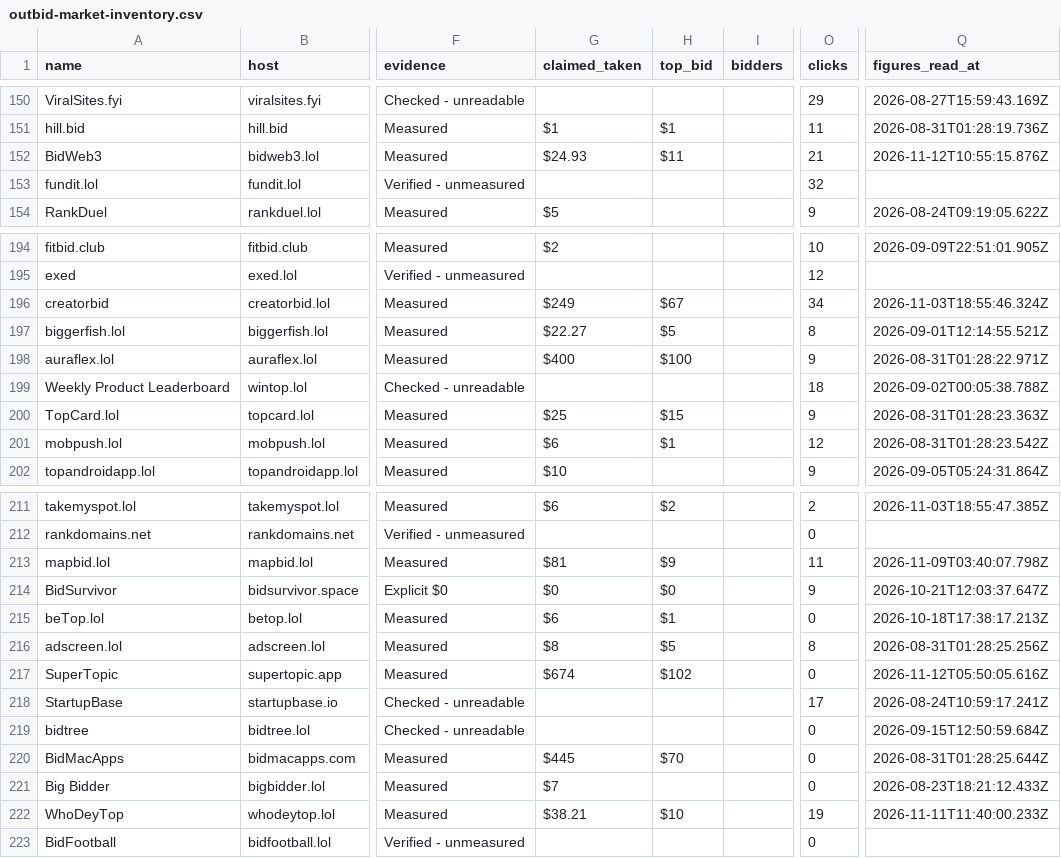
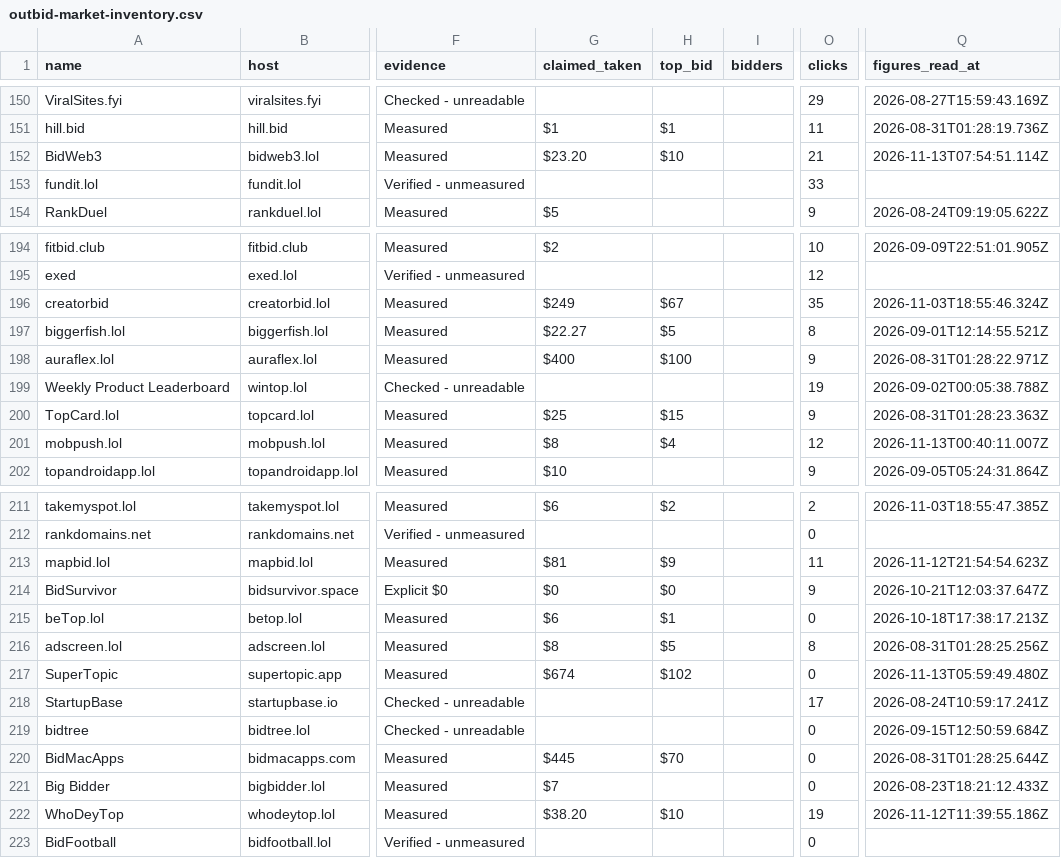
Before and after one commit to clickalex/Outbid.lol_copy_demo, a CSV file: data/outbid-market-inventory.csv, drawn as a sheet; only a part is shown, gaps mark what is left out; the diff covers the shown part only; the diff names each change by its address in the sheet, - before the commit and + after, or states it on an @@ line.

```diff
--- a/data/outbid-market-inventory.csv
+++ b/data/outbid-market-inventory.csv
-G152 (claimed_taken): $24.93
+G152 (claimed_taken): $23.20
-H152 (top_bid): $11
+H152 (top_bid): $10
-Q152 (figures_read_at): 2026-11-12T10:55:15.876Z
+Q152 (figures_read_at): 2026-11-13T07:54:51.114Z
-O153 (clicks): 32
+O153 (clicks): 33
-O196 (clicks): 34
+O196 (clicks): 35
-O199 (clicks): 18
+O199 (clicks): 19
-G201 (claimed_taken): $6
+G201 (claimed_taken): $8
-H201 (top_bid): $1
+H201 (top_bid): $4
-Q201 (figures_read_at): 2026-08-31T01:28:23.542Z
+Q201 (figures_read_at): 2026-11-13T00:40:11.007Z
-Q213 (figures_read_at): 2026-11-09T03:40:07.798Z
+Q213 (figures_read_at): 2026-11-12T21:54:54.623Z
-Q217 (figures_read_at): 2026-11-12T05:50:05.616Z
+Q217 (figures_read_at): 2026-11-13T05:59:49.480Z
-G222 (claimed_taken): $38.21
+G222 (claimed_taken): $38.20
-Q222 (figures_read_at): 2026-11-11T11:40:00.233Z
+Q222 (figures_read_at): 2026-11-12T11:39:55.186Z
```
Also changed, not shown: 68 edited cells elsewhere in this file, 4 other files.
